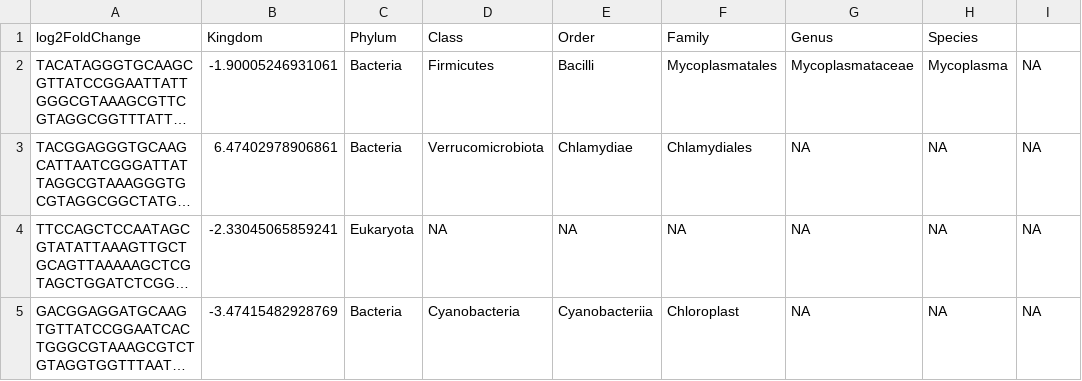
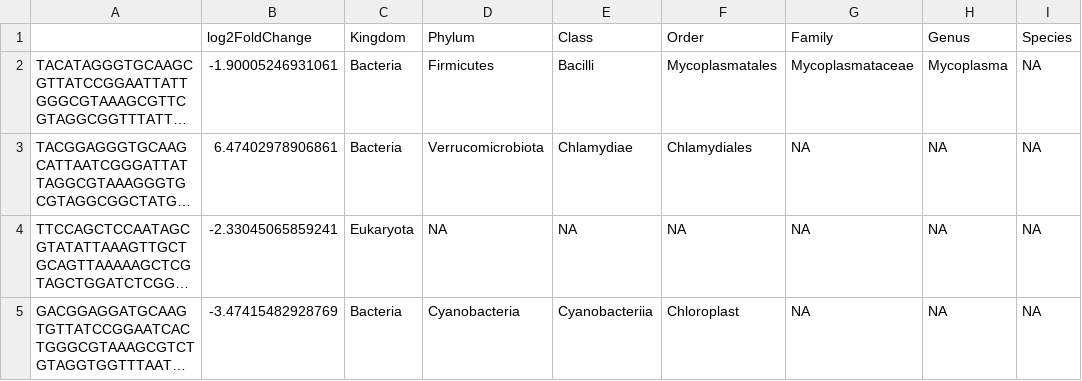
Before and after one commit to diportugal/Oyster-16S-22, a CSV file: Log2Fold/RFTMpa_compLog.csv, drawn as a sheet; only a part is shown; long unchanged cells end in …; removed rows and columns are numbered as before the commit, all else as after; the diff names each change by its address in the sheet, - before the commit and + after, or states it on an @@ line.

```diff
--- a/Log2Fold/RFTMpa_compLog.csv
+++ b/Log2Fold/RFTMpa_compLog.csv
-row 1: log2FoldChange | Kingdom | Phylum | Class | Order | Family | Genus | Species
+row 1:  | log2FoldChange | Kingdom | Phylum | Class | Order | Family | Genus | Species
```
Also changed, not shown: 4 other files.
